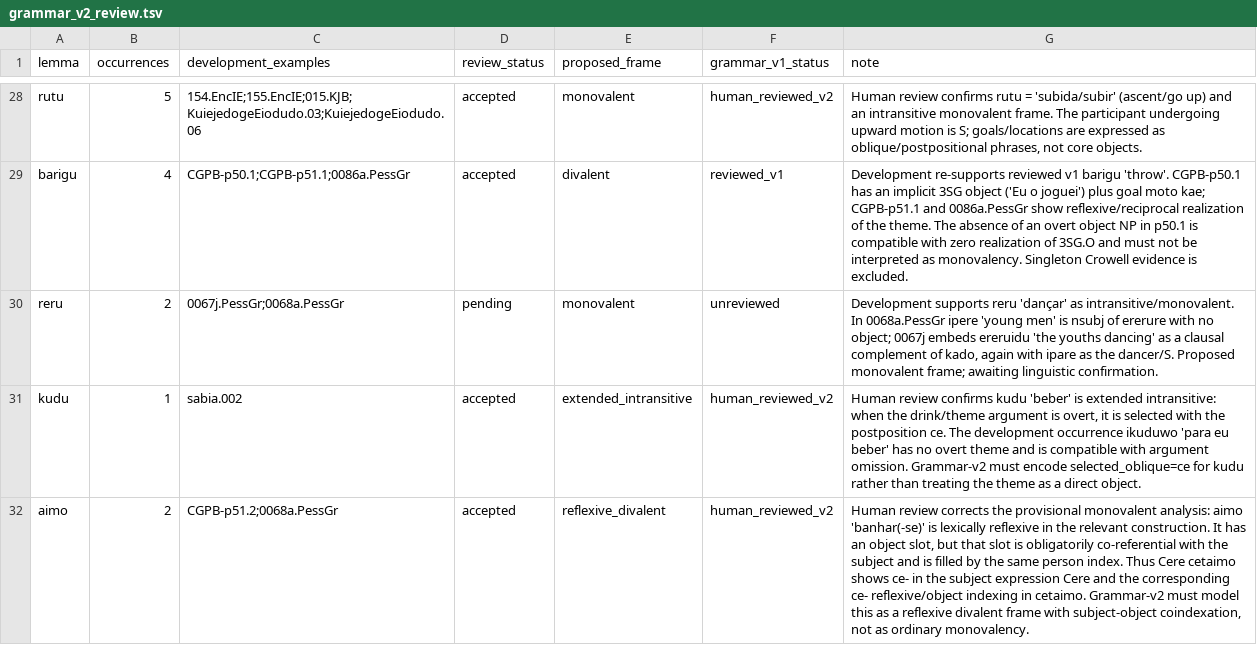
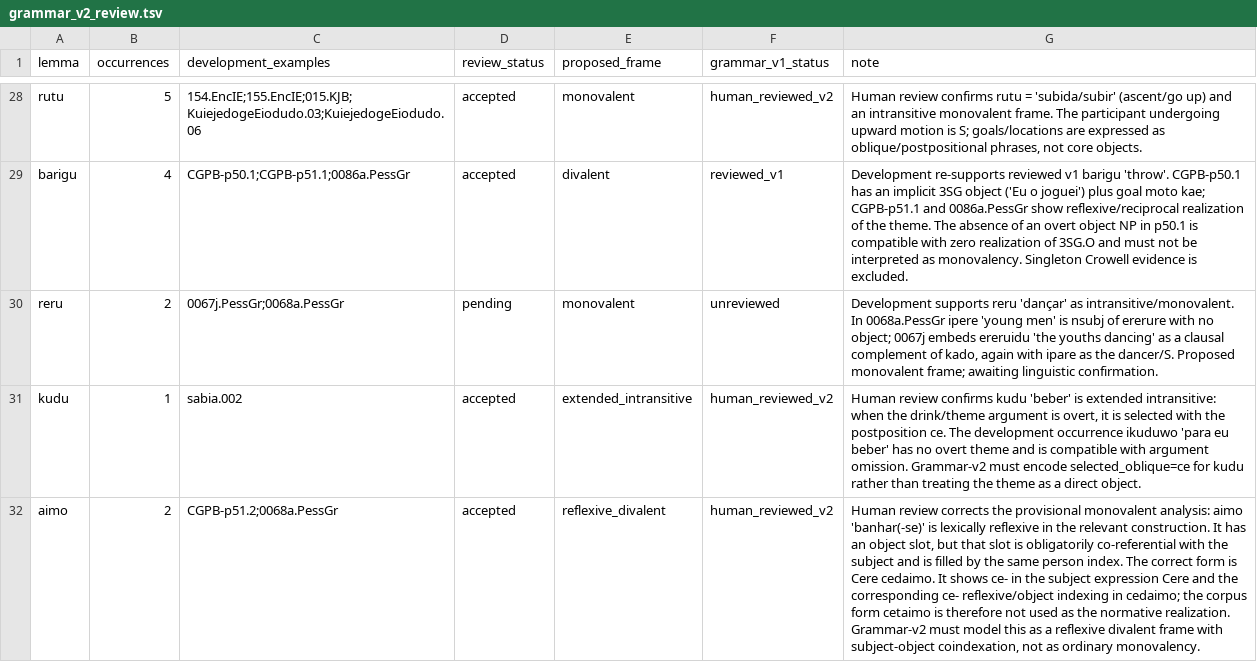
Before and after one commit to LanguageStructure/Bororo-Sentence-Generator-, a TSV file: article/grammar-v2/grammar_v2_review.tsv, drawn as a sheet; only a part is shown, gaps mark what is left out; the diff names each change by its address in the sheet, - before the commit and + after, or states it on an @@ line.

Commit message:
Correct reflexive aimo form to Cere cedaimo

```diff
--- a/article/grammar-v2/grammar_v2_review.tsv
+++ b/article/grammar-v2/grammar_v2_review.tsv
-G32 (note): …person index. Thus Cere cetaimo shows ce- in the subject expression Cere and the corresponding ce- reflexive/object indexing in cetaimo. Grammar-v2 must…
+G32 (note): …person index. The correct form is Cere cedaimo. It shows ce- in the subject expression Cere and the corresponding ce- reflexive/object indexing in cedaimo; the corpus form cetaimo is therefore not used as the normative realization. Grammar-v2 must…
```
